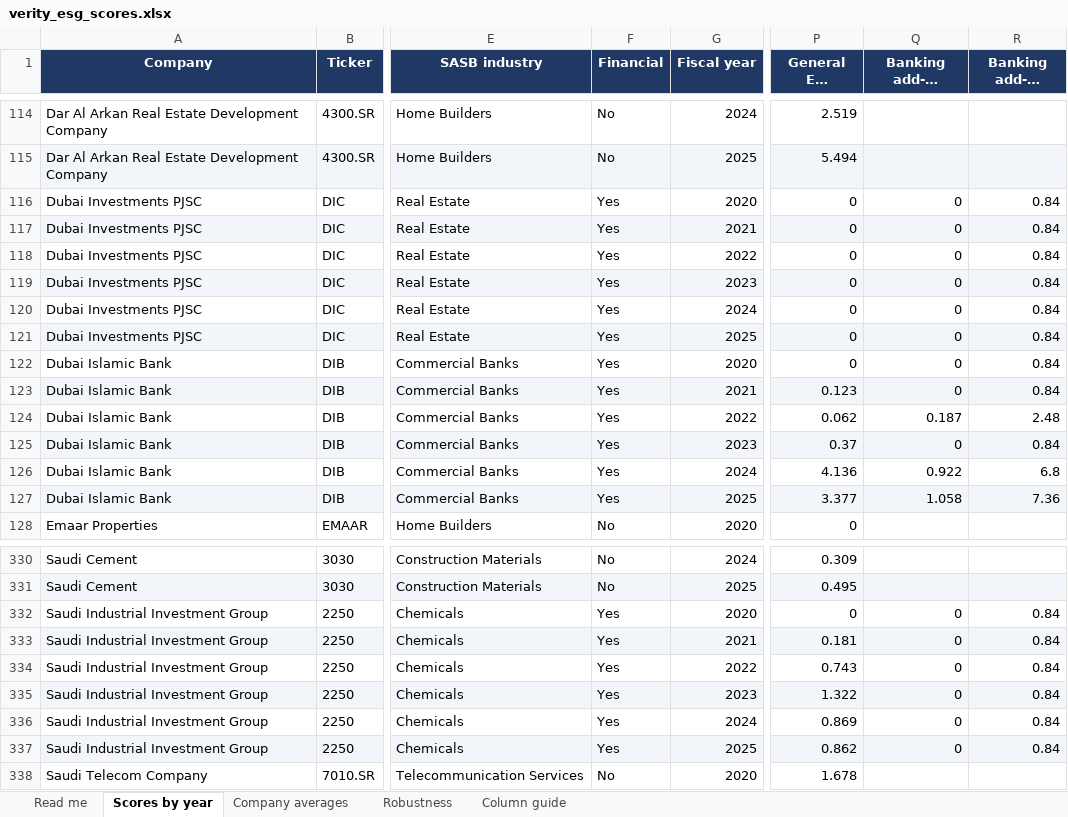
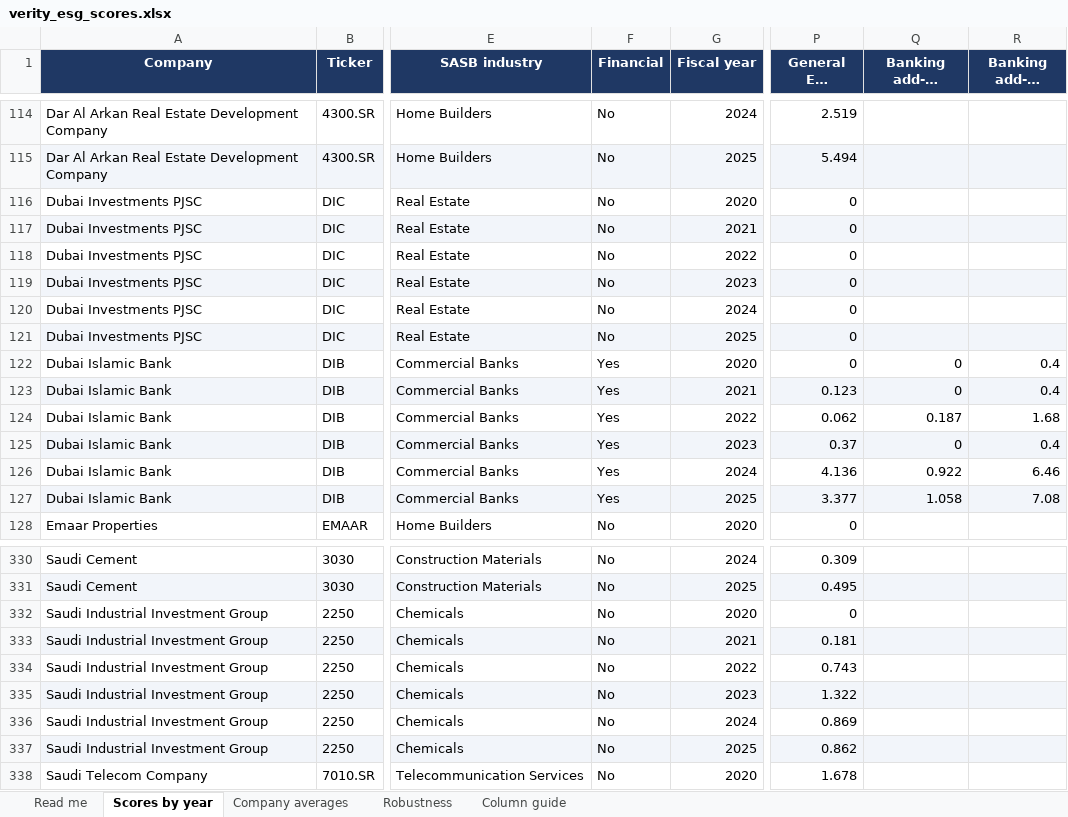
Before and after one commit to i-am-hamza/Verity, an Excel workbook: docs/exports/verity_esg_scores.xlsx, sheet Scores by year, drawn as a sheet; only a part is shown, gaps mark what is left out; long unchanged cells end in …; values as stored, in another font and other column widths than the file's, no borders; conditional formats not drawn; the diff covers the shown part only; the diff names each change by its address in the sheet, - before the commit and + after, or states it on an @@ line.

```diff
--- a/docs/exports/verity_esg_scores.xlsx (sheet Scores by year)
+++ b/docs/exports/verity_esg_scores.xlsx (sheet Scores by year)
-F116:F121 (Financial): Yes
+F116:F121 (Financial): No
-Q116:Q121 (Banking add-on density): 0
+Q116:Q121 (Banking add-on density): (empty)
-R116:R121 (Banking add-on score): 0.84
+R116:R121 (Banking add-on score): (empty)
-R122:R123 (Banking add-on score): 0.84
+R122:R123 (Banking add-on score): 0.4
-R124 (Banking add-on score): 2.48
+R124 (Banking add-on score): 1.68
-R125 (Banking add-on score): 0.84
+R125 (Banking add-on score): 0.4
-R126 (Banking add-on score): 6.8
+R126 (Banking add-on score): 6.46
-R127 (Banking add-on score): 7.36
+R127 (Banking add-on score): 7.08
-F332:F337 (Financial): Yes
+F332:F337 (Financial): No
-Q332:Q337 (Banking add-on density): 0
+Q332:Q337 (Banking add-on density): (empty)
-R332:R337 (Banking add-on score): 0.84
+R332:R337 (Banking add-on score): (empty)
```
Also changed, not shown: 107 edited cells elsewhere in this sheet, sheet Company averages, 3 other files.
